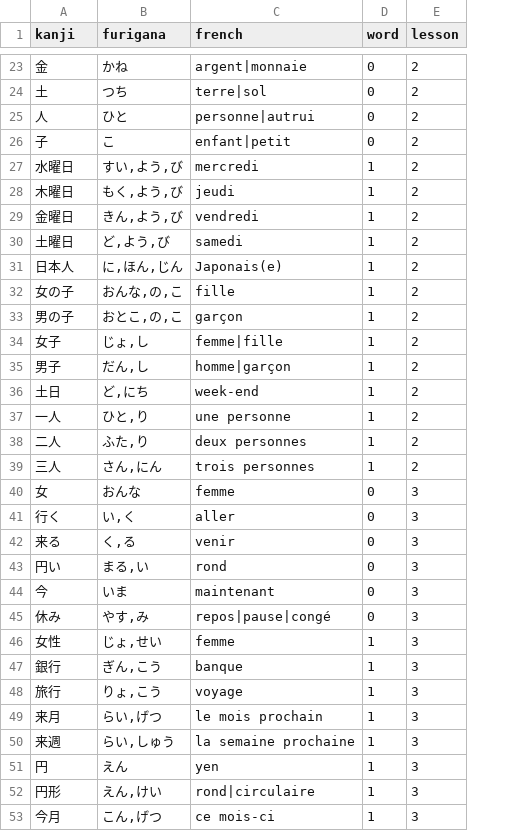
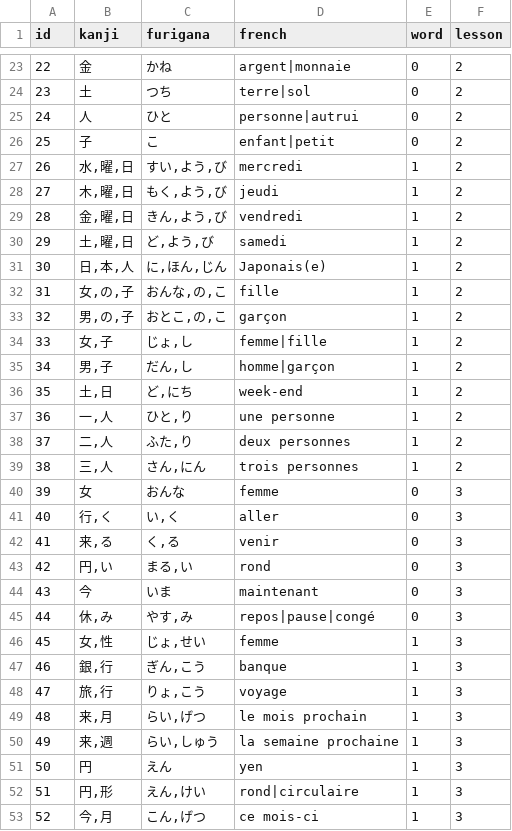
Before and after one commit to LaurenceMarcotte/KanjiCards, a CSV file: media/corpus.csv, drawn as a sheet; only a part is shown, gaps mark what is left out; addresses are those after the commit; the diff covers the shown part only; the diff names each change by its address in the sheet, - before the commit and + after, or states it on an @@ line.

Commit message:
Add words until lesson 8

```diff
--- a/media/corpus.csv
+++ b/media/corpus.csv
+column A (id), rows 23-53: 22 | 23 | 24 | 25 | 26 | 27 | 28 | 29 | 30 | 31 | 32 | 33 | 34 | 35 | 36 | 37 | 38 | 39 | 40 | 41 | 42 | 43 | 44 | 45 | 46 | 47 | 48 | 49 | 50 | 51 | 52
-B27 (kanji): 水曜日
+B27 (kanji): 水,曜,日
-B28 (kanji): 木曜日
+B28 (kanji): 木,曜,日
-B29 (kanji): 金曜日
+B29 (kanji): 金,曜,日
-B30 (kanji): 土曜日
+B30 (kanji): 土,曜,日
-B31 (kanji): 日本人
+B31 (kanji): 日,本,人
-B32 (kanji): 女の子
+B32 (kanji): 女,の,子
-B33 (kanji): 男の子
+B33 (kanji): 男,の,子
-B34 (kanji): 女子
+B34 (kanji): 女,子
-B35 (kanji): 男子
+B35 (kanji): 男,子
-B36 (kanji): 土日
+B36 (kanji): 土,日
-B37 (kanji): 一人
+B37 (kanji): 一,人
-B38 (kanji): 二人
+B38 (kanji): 二,人
-B39 (kanji): 三人
+B39 (kanji): 三,人
-B41 (kanji): 行く
+B41 (kanji): 行,く
-B42 (kanji): 来る
+B42 (kanji): 来,る
-B43 (kanji): 円い
+B43 (kanji): 円,い
-B45 (kanji): 休み
+B45 (kanji): 休,み
-B46 (kanji): 女性
+B46 (kanji): 女,性
-B47 (kanji): 銀行
+B47 (kanji): 銀,行
-B48 (kanji): 旅行
+B48 (kanji): 旅,行
-B49 (kanji): 来月
+B49 (kanji): 来,月
-B50 (kanji): 来週
+B50 (kanji): 来,週
-B52 (kanji): 円形
+B52 (kanji): 円,形
-B53 (kanji): 今月
+B53 (kanji): 今,月
```
Also changed, not shown: 122 edited cells elsewhere in this file.
